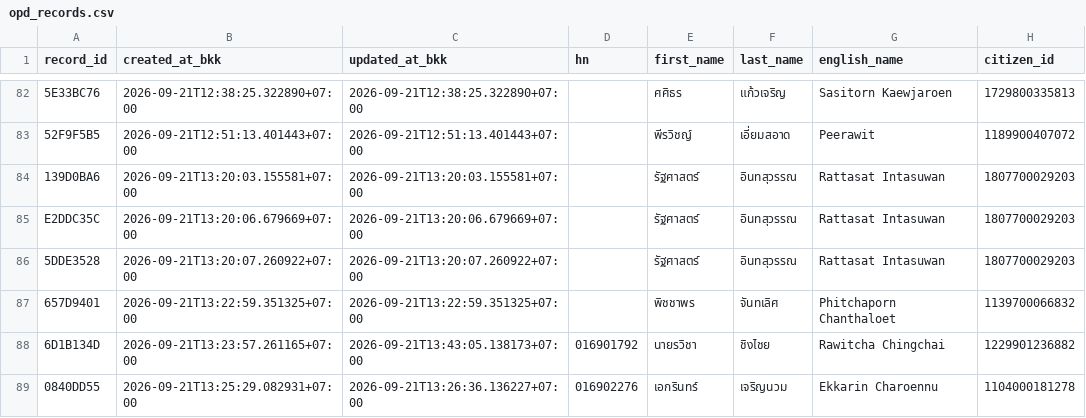
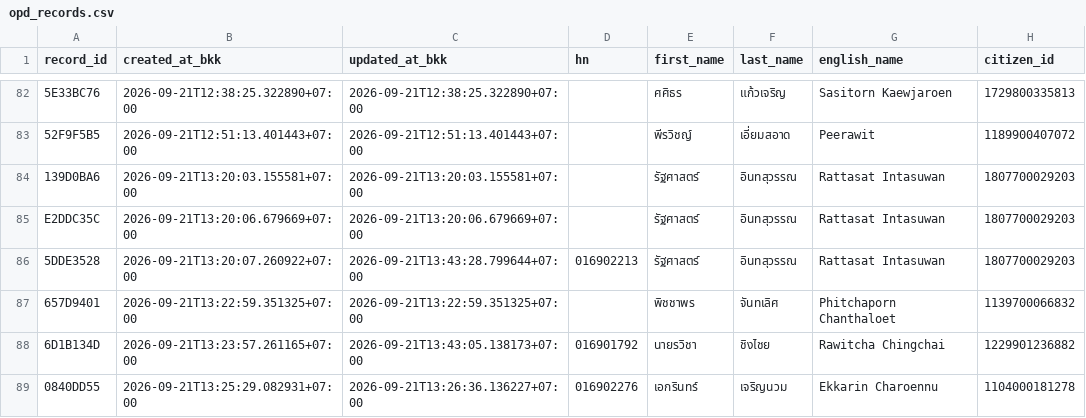
Before and after one commit to PythonianSt/OPD5, a CSV file: opd_records.csv, drawn as a sheet; only a part is shown, gaps mark what is left out; the diff names each change by its address in the sheet, - before the commit and + after, or states it on an @@ line.

Commit message:
update OPD record 5DDE3528

```diff
--- a/opd_records.csv
+++ b/opd_records.csv
-C86 (updated_at_bkk): 2026-09-21T13:20:07.260922+07:00
+C86 (updated_at_bkk): 2026-09-21T13:43:28.799644+07:00
-D86 (hn): (empty)
+D86 (hn): 016902213
```
